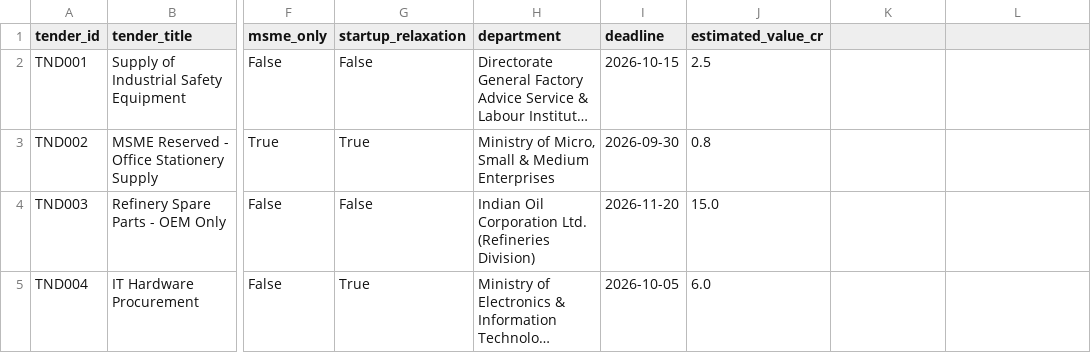
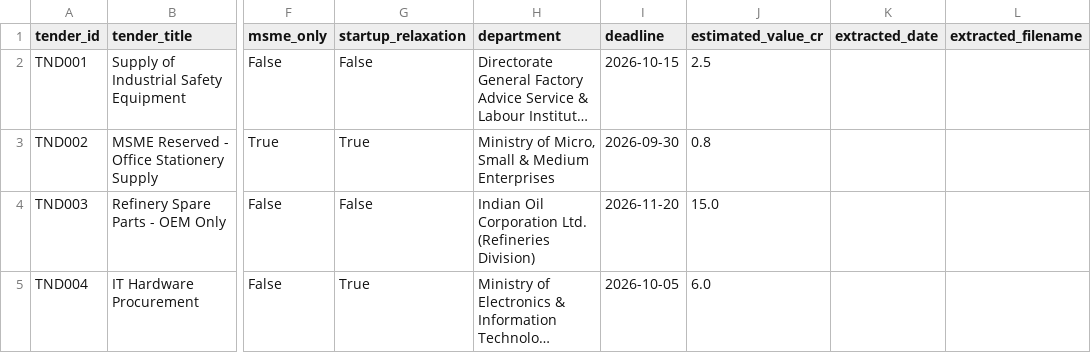
Before and after one commit to shrutig-blip/Yukti, a CSV file: data/data/tender_criteria.csv, drawn as a sheet; only a part is shown, gaps mark what is left out; long unchanged cells end in …; the diff names each change by its address in the sheet, - before the commit and + after, or states it on an @@ line.

```diff
--- a/data/data/tender_criteria.csv
+++ b/data/data/tender_criteria.csv
-K1: (empty)
+K1: extracted_date
-L1: (empty)
+L1: extracted_filename
```
Also changed, not shown: data/data/audit_events.csv, data/data/officer_decisions.csv, 21 other files.
